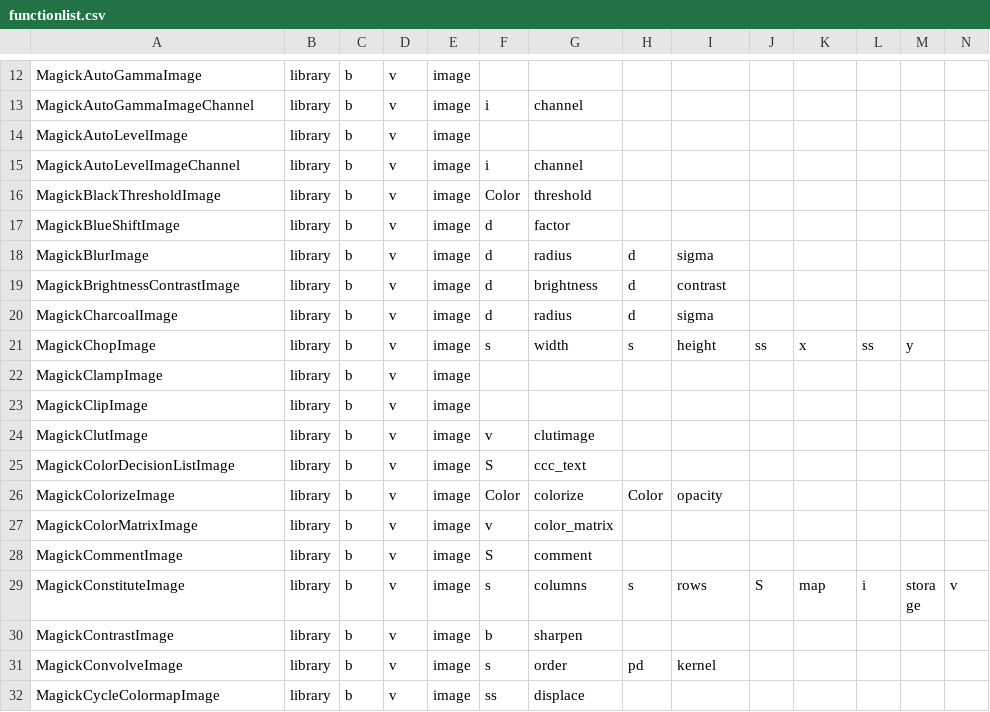
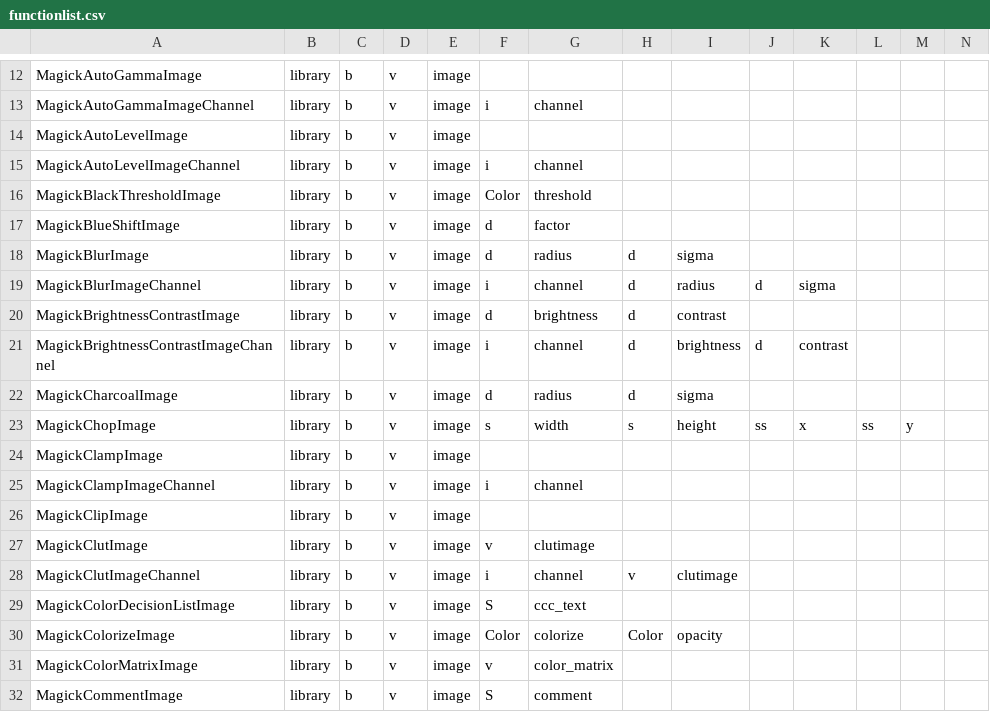
Before and after one commit to chromia/wandplus, a CSV file: wandplus/tools/functionlist.csv, drawn as a sheet; only a part is shown, gaps mark what is left out; the shorter side is filled out with more unchanged rows; rows hold the shown columns only; the diff names each change by its address in the sheet, - before the commit and + after, or states it on an @@ line.

Commit message:
add channel manipulation support  blur,brightnesscontrast,clamp,clut

```diff
--- a/wandplus/tools/functionlist.csv
+++ b/wandplus/tools/functionlist.csv
+row 19: MagickBlurImageChannel | library | b | v | image | i | channel | d | radius | d | sigma
+row 21: MagickBrightnessContrastImageChannel | library | b | v | image | i | channel | d | brightness | d | contrast
+row 25: MagickClampImageChannel | library | b | v | image | i | channel
+row 28: MagickClutImageChannel | library | b | v | image | i | channel | v | clutimage
```
Also changed, not shown: 2 other files.
